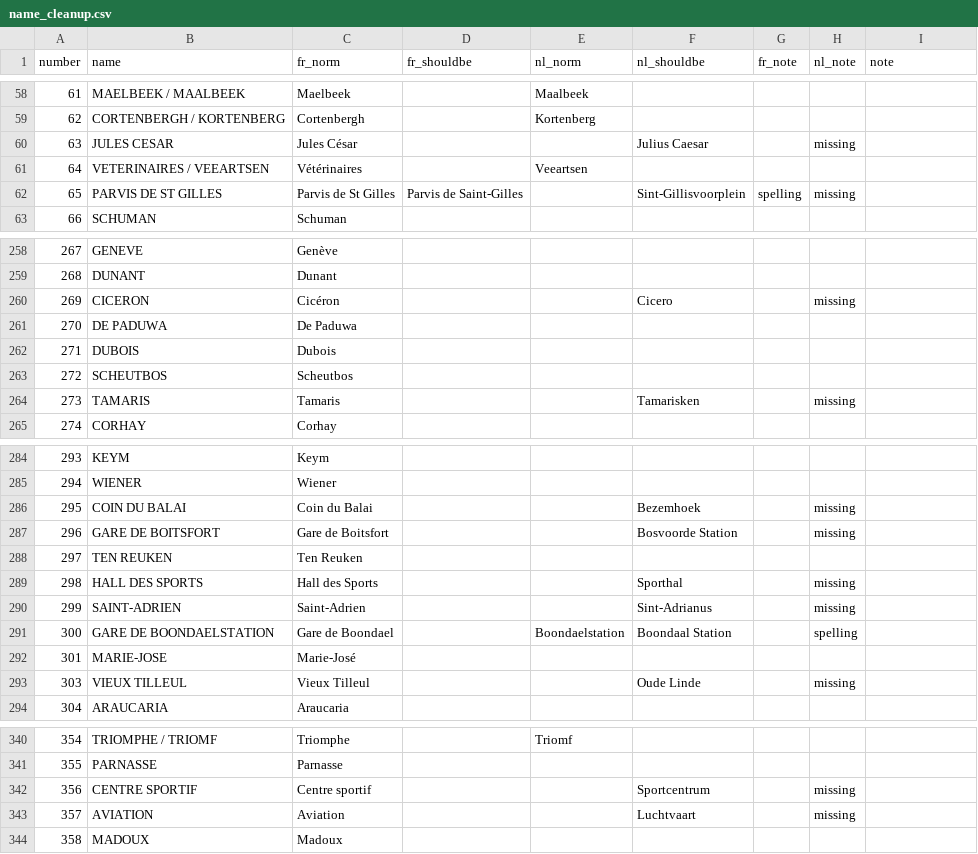
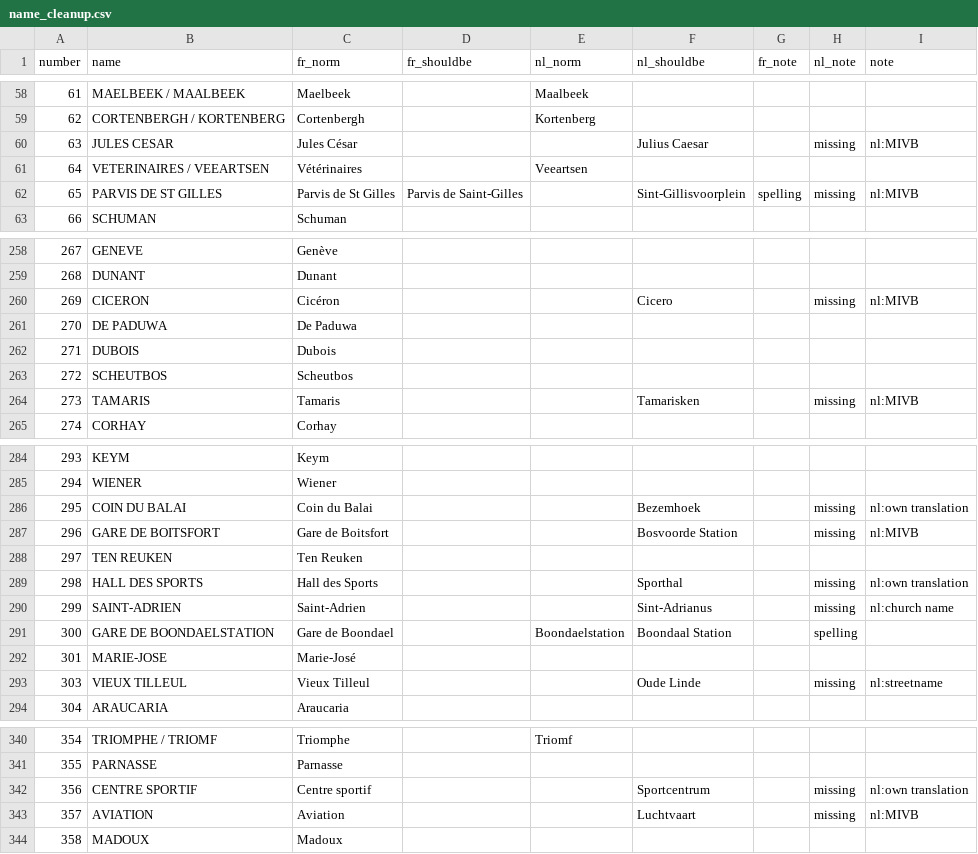
Before and after one commit to cebamps/villo-names, a CSV file: name_cleanup.csv, drawn as a sheet; only a part is shown, gaps mark what is left out; the diff covers the shown part only.

Commit message:
add missing accent on Érasme, state source for nl translations

```diff
--- a/name_cleanup.csv
+++ b/name_cleanup.csv
@@ -59,5 +59,5 @@ number,name,fr_norm,fr_shouldbe,nl_norm,nl_shouldbe,fr_note,nl_note,note
 62,"CORTENBERGH / KORTENBERG",Cortenbergh,,Kortenberg,,,,
-63,"JULES CESAR","Jules César",,,"Julius Caesar",,missing,
+63,"JULES CESAR","Jules César",,,"Julius Caesar",,missing,nl:MIVB
 64,"VETERINAIRES / VEEARTSEN",Vétérinaires,,Veeartsen,,,,
-65,"PARVIS DE ST GILLES","Parvis de St Gilles","Parvis de Saint-Gilles",,Sint-Gillisvoorplein,spelling,missing,
+65,"PARVIS DE ST GILLES","Parvis de St Gilles","Parvis de Saint-Gilles",,Sint-Gillisvoorplein,spelling,missing,nl:MIVB
 66,SCHUMAN,Schuman,,,,,,
@@ -259,3 +259,3 @@ number,name,fr_norm,fr_shouldbe,nl_norm,nl_shouldbe,fr_note,nl_note,note
 268,DUNANT,Dunant,,,,,,
-269,CICERON,Cicéron,,,Cicero,,missing,
+269,CICERON,Cicéron,,,Cicero,,missing,nl:MIVB
 270,"DE PADUWA","De Paduwa",,,,,,
@@ -263,3 +263,3 @@ number,name,fr_norm,fr_shouldbe,nl_norm,nl_shouldbe,fr_note,nl_note,note
 272,SCHEUTBOS,Scheutbos,,,,,,
-273,TAMARIS,Tamaris,,,Tamarisken,,missing,
+273,TAMARIS,Tamaris,,,Tamarisken,,missing,nl:MIVB
 274,CORHAY,Corhay,,,,,,
@@ -285,10 +285,10 @@ number,name,fr_norm,fr_shouldbe,nl_norm,nl_shouldbe,fr_note,nl_note,note
 294,WIENER,Wiener,,,,,,
-295,"COIN DU BALAI","Coin du Balai",,,Bezemhoek,,missing,
-296,"GARE DE BOITSFORT","Gare de Boitsfort",,,"Bosvoorde Station",,missing,
+295,"COIN DU BALAI","Coin du Balai",,,Bezemhoek,,missing,"nl:own translation"
+296,"GARE DE BOITSFORT","Gare de Boitsfort",,,"Bosvoorde Station",,missing,nl:MIVB
 297,"TEN REUKEN","Ten Reuken",,,,,,
-298,"HALL DES SPORTS","Hall des Sports",,,Sporthal,,missing,
-299,SAINT-ADRIEN,Saint-Adrien,,,Sint-Adrianus,,missing,
+298,"HALL DES SPORTS","Hall des Sports",,,Sporthal,,missing,"nl:own translation"
+299,SAINT-ADRIEN,Saint-Adrien,,,Sint-Adrianus,,missing,"nl:church name"
 300,"GARE DE BOONDAELSTATION","Gare de Boondael",,Boondaelstation,"Boondaal Station",,spelling,
 301,MARIE-JOSE,Marie-José,,,,,,
-303,"VIEUX TILLEUL","Vieux Tilleul",,,"Oude Linde",,missing,
+303,"VIEUX TILLEUL","Vieux Tilleul",,,"Oude Linde",,missing,nl:streetname
 304,ARAUCARIA,Araucaria,,,,,,
@@ -341,4 +341,4 @@ number,name,fr_norm,fr_shouldbe,nl_norm,nl_shouldbe,fr_note,nl_note,note
 355,PARNASSE,Parnasse,,,,,,
-356,"CENTRE SPORTIF","Centre sportif",,,Sportcentrum,,missing,
-357,AVIATION,Aviation,,,Luchtvaart,,missing,
+356,"CENTRE SPORTIF","Centre sportif",,,Sportcentrum,,missing,"nl:own translation"
+357,AVIATION,Aviation,,,Luchtvaart,,missing,nl:MIVB
 358,MADOUX,Madoux,,,,,,
```
Also changed, not shown: 25 edited cells elsewhere in this file, 2 other files.
